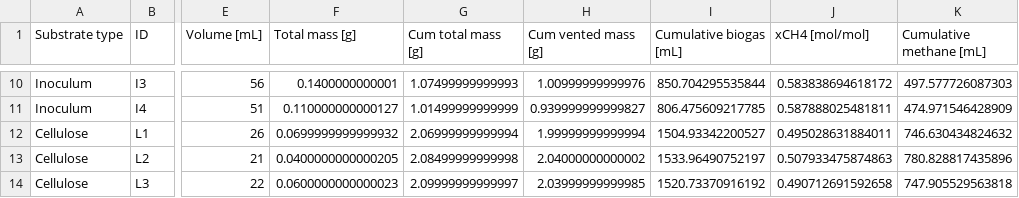
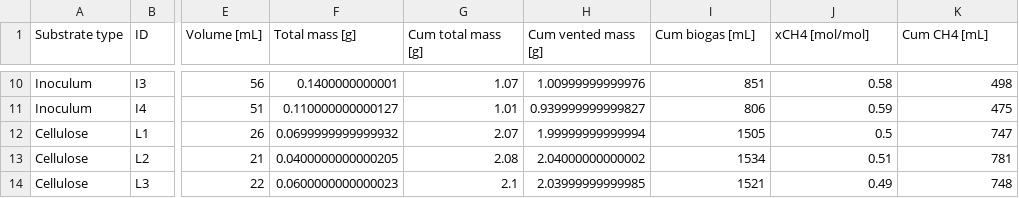
Before and after one commit to sashahafner/GD-BMP_paper_2019, a CSV file: experiments/IISBMP2/results/cbg.gd.csv, drawn as a sheet; only a part is shown, gaps mark what is left out; the diff covers the shown part only; the diff names each change by its address in the sheet, - before the commit and + after, or states it on an @@ line.

```diff
--- a/experiments/IISBMP2/results/cbg.gd.csv
+++ b/experiments/IISBMP2/results/cbg.gd.csv
-I1: Cumulative biogas [mL]
+I1: Cum biogas [mL]
-K1: Cumulative methane [mL]
+K1: Cum CH4 [mL]
-G10 (Cum total mass [g]): 1.07499999999993
+G10 (Cum total mass [g]): 1.07
-I10 (Cum biogas [mL]): 850.704295535844
+I10 (Cum biogas [mL]): 851
-J10 (xCH4 [mol/mol]): 0.583838694618172
+J10 (xCH4 [mol/mol]): 0.58
-K10 (Cum CH4 [mL]): 497.577726087303
+K10 (Cum CH4 [mL]): 498
-G11 (Cum total mass [g]): 1.01499999999999
+G11 (Cum total mass [g]): 1.01
-I11 (Cum biogas [mL]): 806.475609217785
+I11 (Cum biogas [mL]): 806
-J11 (xCH4 [mol/mol]): 0.587888025481811
+J11 (xCH4 [mol/mol]): 0.59
-K11 (Cum CH4 [mL]): 474.971546428909
+K11 (Cum CH4 [mL]): 475
-G12 (Cum total mass [g]): 2.06999999999994
+G12 (Cum total mass [g]): 2.07
-I12 (Cum biogas [mL]): 1504.93342200527
+I12 (Cum biogas [mL]): 1505
-J12 (xCH4 [mol/mol]): 0.495028631884011
+J12 (xCH4 [mol/mol]): 0.5
-K12 (Cum CH4 [mL]): 746.630434824632
+K12 (Cum CH4 [mL]): 747
-G13 (Cum total mass [g]): 2.08499999999998
+G13 (Cum total mass [g]): 2.08
-I13 (Cum biogas [mL]): 1533.96490752197
+I13 (Cum biogas [mL]): 1534
-J13 (xCH4 [mol/mol]): 0.507933475874863
+J13 (xCH4 [mol/mol]): 0.51
-K13 (Cum CH4 [mL]): 780.828817435896
+K13 (Cum CH4 [mL]): 781
-G14 (Cum total mass [g]): 2.09999999999997
+G14 (Cum total mass [g]): 2.1
-I14 (Cum biogas [mL]): 1520.73370916192
+I14 (Cum biogas [mL]): 1521
-J14 (xCH4 [mol/mol]): 0.490712691592658
+J14 (xCH4 [mol/mol]): 0.49
-K14 (Cum CH4 [mL]): 747.905529563818
+K14 (Cum CH4 [mL]): 748
```
Also changed, not shown: 32 edited cells elsewhere in this file, 2 other files.
